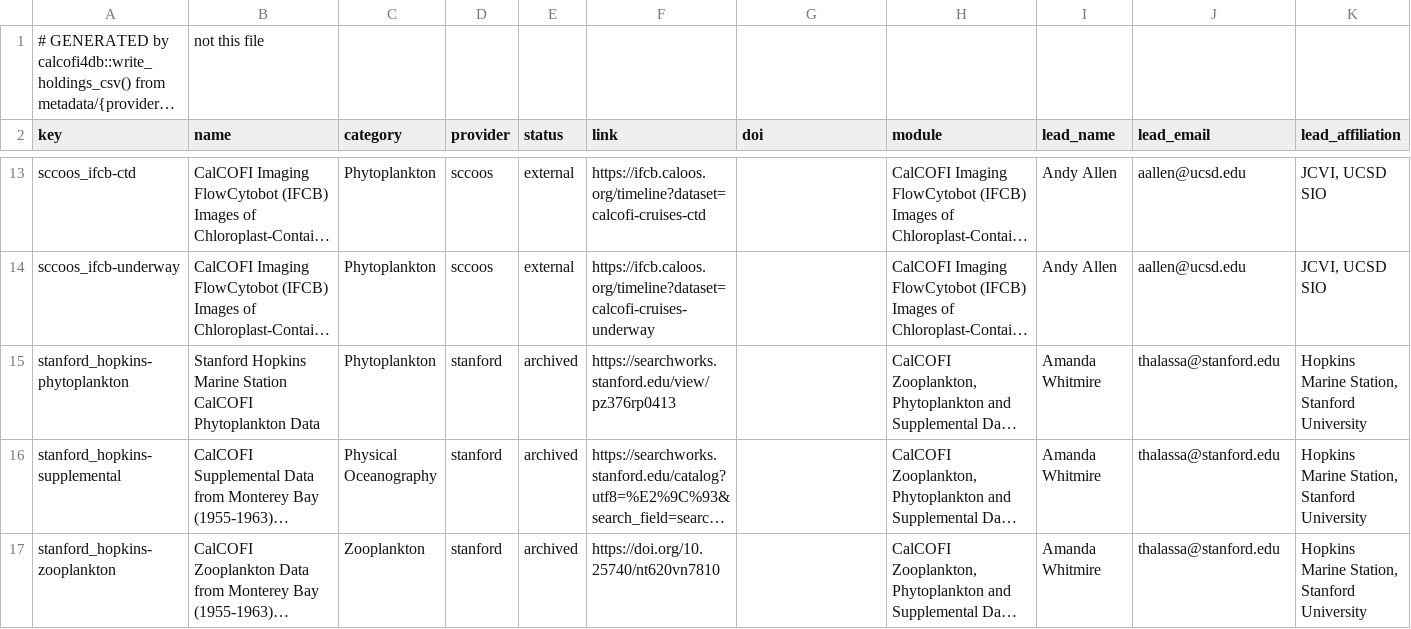
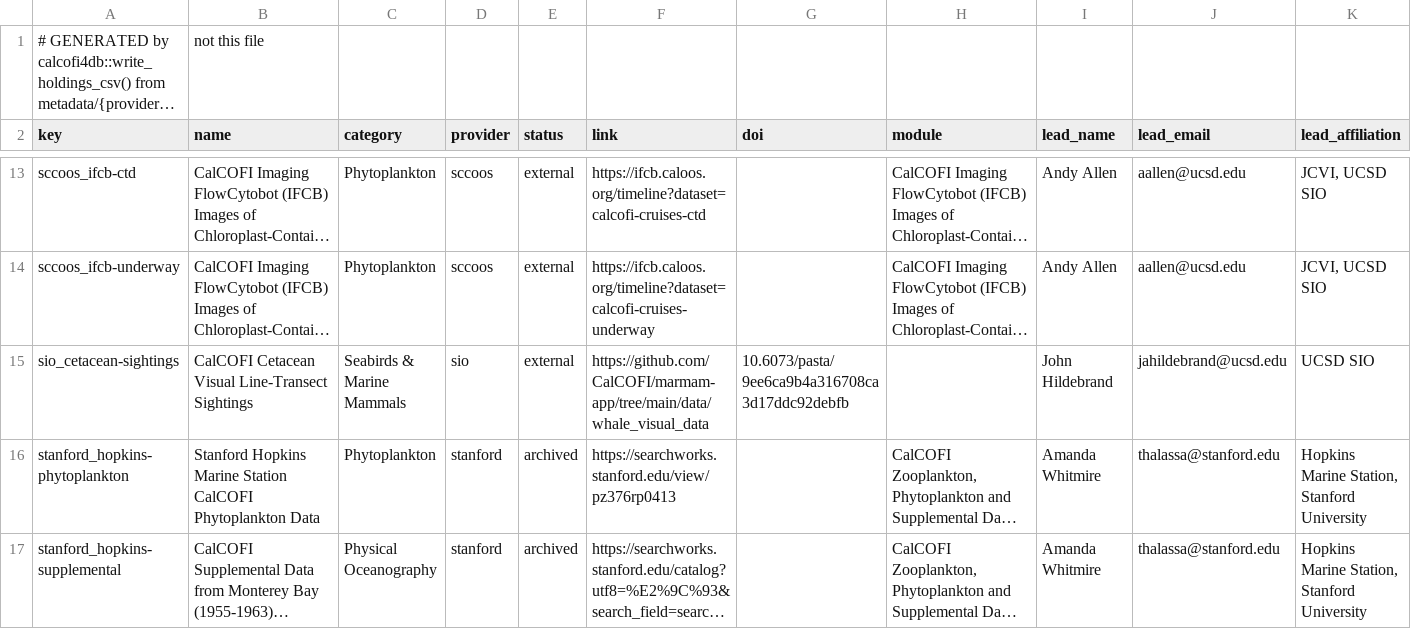
Before and after one commit to CalCOFI/workflows, a CSV file: metadata/holdings.csv, drawn as a sheet; only a part is shown, gaps mark what is left out; the shorter side is filled out with more unchanged rows; long unchanged cells end in …; rows hold the shown columns only; the diff names each change by its address in the sheet, - before the commit and + after, or states it on an @@ line.

```diff
--- a/metadata/holdings.csv
+++ b/metadata/holdings.csv
+row 15: sio_cetacean-sightings | CalCOFI Cetacean Visual Line-Transect Sightings | Seabirds & Marine Mammals | sio | external | https://github.com/CalCOFI/marmam-app/tree/main/data/whale_visual_data | 10.6073/pasta/9ee6ca9b4a316708ca3d17ddc92debfb |  | John Hildebrand | jahildebrand@ucsd.edu | UCSD SIO
```
Also changed, not shown: metadata/measurement_qual.csv, metadata/measurement_type.csv, 10 other files.
